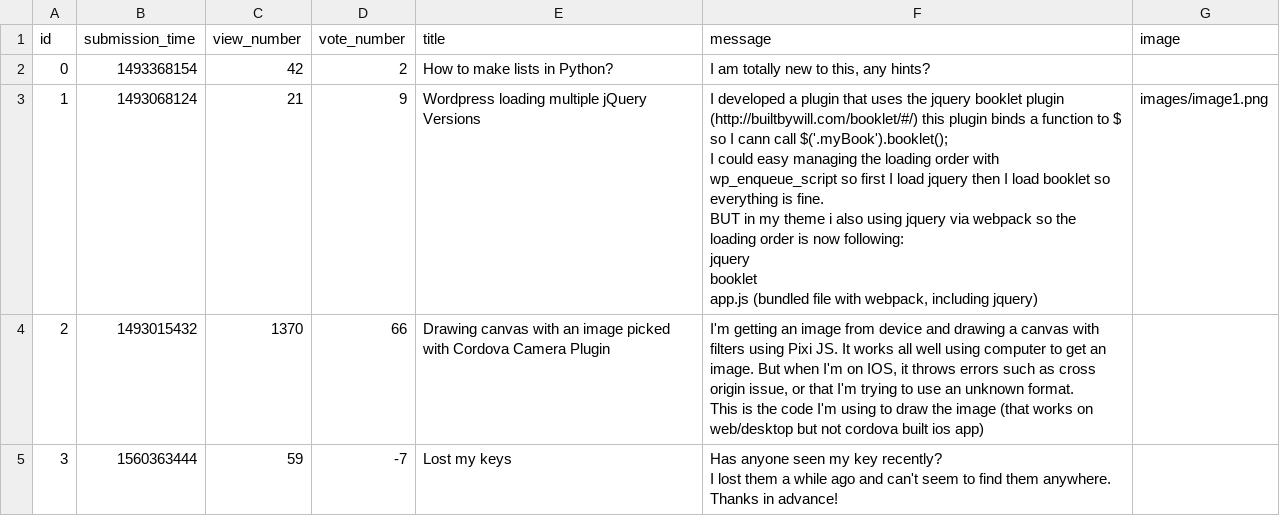
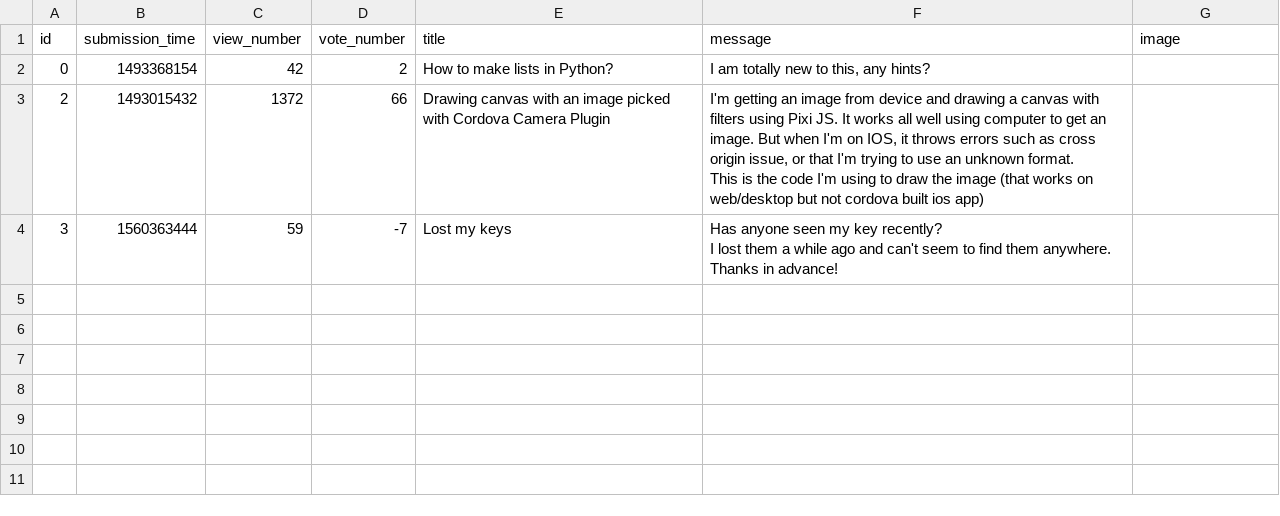
Before and after one commit to snegyeliczky/Ask-Mate, a CSV file: sample_data/question.csv, drawn as a sheet.

Commit message:
Delete Function in it

```diff
--- a/sample_data/question.csv
+++ b/sample_data/question.csv
@@ -2,14 +2,5 @@ id,submission_time,view_number,vote_number,title,message,image
 0,1493368154,42,2,How to make lists in Python?,"I am totally new to this, any hints?",
-1,1493068124,21,9,Wordpress loading multiple jQuery Versions,"I developed a plugin that uses the jquery booklet plugin (http://builtbywill.com/booklet/#/) this plugin binds a function to $ so I cann call $('.myBook').booklet();
-
-I could easy managing the loading order with wp_enqueue_script so first I load jquery then I load booklet so everything is fine.
-
-BUT in my theme i also using jquery via webpack so the loading order is now following:
-
-jquery
-booklet
-app.js (bundled file with webpack, including jquery)",images/image1.png
-2,1493015432,1370,66,Drawing canvas with an image picked with Cordova Camera Plugin,"I'm getting an image from device and drawing a canvas with filters using Pixi JS. It works all well using computer to get an image. But when I'm on IOS, it throws errors such as cross origin issue, or that I'm trying to use an unknown format.
-
-This is the code I'm using to draw the image (that works on web/desktop but not cordova built ios app)",
+2,1493015432,1372,66,Drawing canvas with an image picked with Cordova Camera Plugin,"I'm getting an image from device and drawing a canvas with filters using Pixi JS. It works all well using computer to get an image. But when I'm on IOS, it throws errors such as cross origin issue, or that I'm trying to use an unknown format.
+
+This is the code I'm using to draw the image (that works on web/desktop but not cordova built ios app)",
 3,1560363444,59,-7,Lost my keys,"Has anyone seen my key recently?
```
Also changed, not shown: sample_data/answer.csv, 3 other files.
